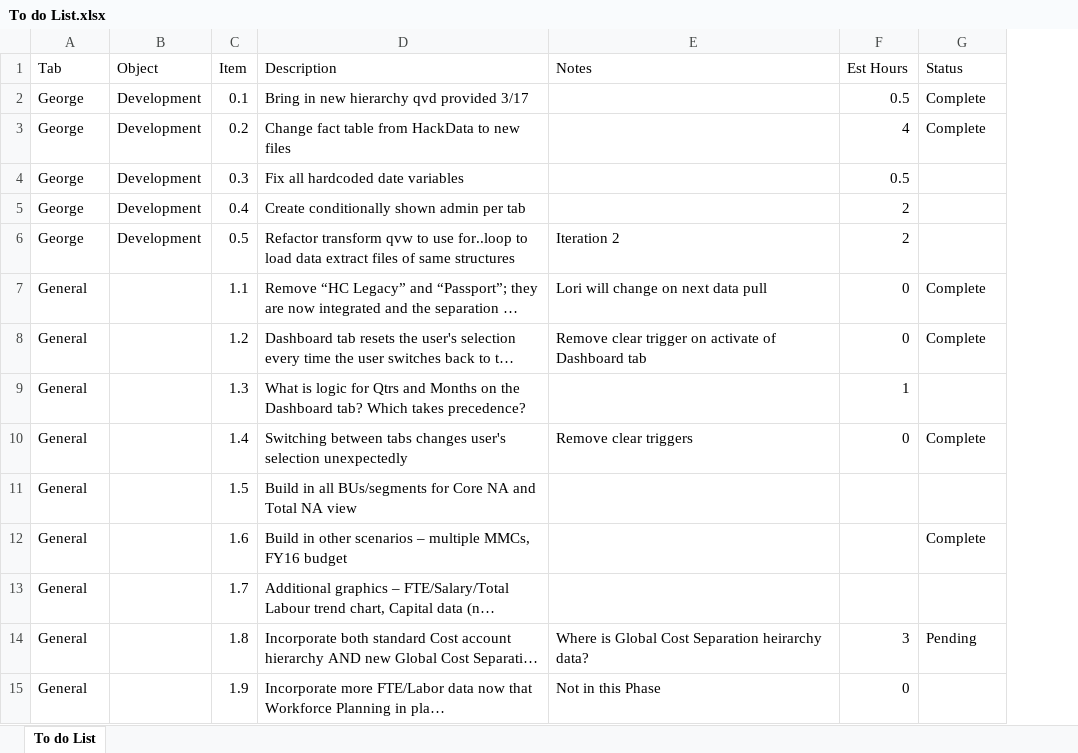
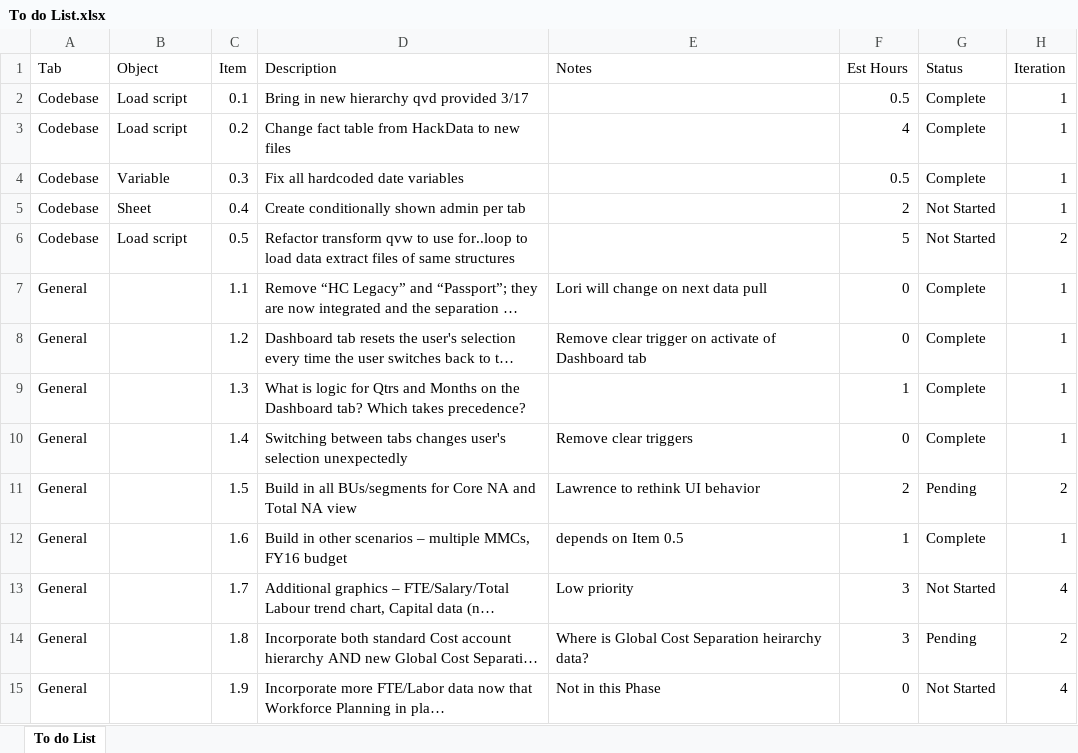
Before and after one commit to clinergeorge/mint2, an Excel workbook: To do List.xlsx, sheet To do List, drawn as a sheet; only a part is shown; long unchanged cells end in …; values as stored, in another font and other column widths than the file's, no borders; table styles not drawn; the diff covers the shown part only; the diff names each change by its address in the sheet, - before the commit and + after, or states it on an @@ line.

Commit message:
merge with George's status

```diff
--- a/To do List.xlsx (sheet To do List)
+++ b/To do List.xlsx (sheet To do List)
+column H (Iteration), rows 2-15: 1 | 1 | 1 | 1 | 2 | 1 | 1 | 1 | 1 | 2 | 1 | 4 | 2 | 4
-A2:A6 (Tab): George
+A2:A6 (Tab): Codebase
-B2:B3 (Object): Development
+B2:B3 (Object): Load script
-B4 (Object): Development
+B4 (Object): Variable
-G4 (Status): (empty)
+G4 (Status): Complete
-B5 (Object): Development
+B5 (Object): Sheet
-G5:G6 (Status): (empty)
+G5:G6 (Status): Not Started
-B6 (Object): Development
+B6 (Object): Load script
-E6 (Notes): Iteration 2
+E6 (Notes): (empty)
-F6 (Est Hours): 2
+F6 (Est Hours): 5
-G9 (Status): (empty)
+G9 (Status): Complete
-E11 (Notes): (empty)
+E11 (Notes): Lawrence to rethink UI behavior
-F11 (Est Hours): (empty)
+F11 (Est Hours): 2
-G11 (Status): (empty)
+G11 (Status): Pending
-E12 (Notes): (empty)
+E12 (Notes): depends on Item 0.5
-F12 (Est Hours): (empty)
+F12 (Est Hours): 1
-E13 (Notes): (empty)
+E13 (Notes): Low priority
-F13 (Est Hours): (empty)
+F13 (Est Hours): 3
-G13 (Status): (empty)
+G13 (Status): Not Started
-G15 (Status): (empty)
+G15 (Status): Not Started
```
Also changed, not shown: 1 added row, 1 removed row and 17 edited cells elsewhere in this sheet, 1 other file.
